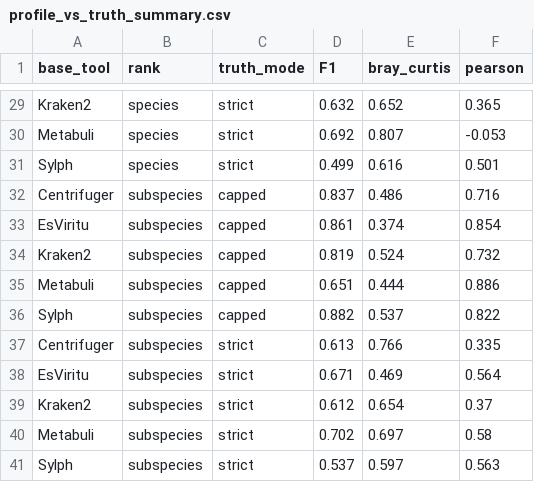
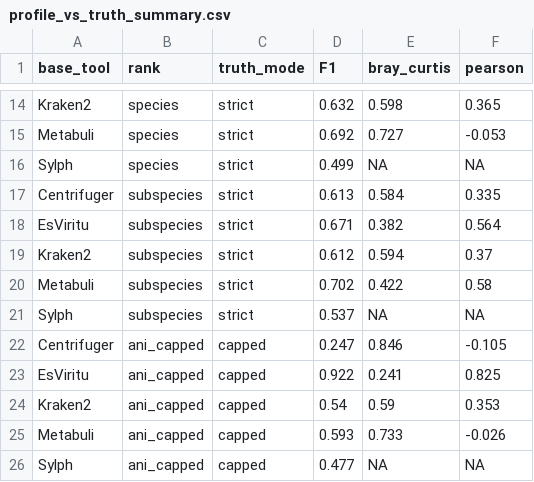
Before and after one commit to tiszalab/esviritu_benchmarks, a CSV file: stats/profile_vs_truth_summary.csv, drawn as a sheet; only a part is shown, gaps mark what is left out; removed rows and columns are numbered as before the commit, all else as after; the diff covers the shown part only; the diff names each change by its address in the sheet, - before the commit and + after, or states it on an @@ line.

```diff
--- a/stats/profile_vs_truth_summary.csv
+++ b/stats/profile_vs_truth_summary.csv
-E14 (bray_curtis): 0.652
+E14 (bray_curtis): 0.598
-E15 (bray_curtis): 0.807
+E15 (bray_curtis): 0.727
-E16 (bray_curtis): 0.616
+E16 (bray_curtis): NA
-F16 (pearson): 0.501
+F16 (pearson): NA
-row 32: Centrifuger | subspecies | capped | 0.837 | 0.486 | 0.716
-row 33: EsViritu | subspecies | capped | 0.861 | 0.374 | 0.854
-row 34: Kraken2 | subspecies | capped | 0.819 | 0.524 | 0.732
-row 35: Metabuli | subspecies | capped | 0.651 | 0.444 | 0.886
-row 36: Sylph | subspecies | capped | 0.882 | 0.537 | 0.822
-E17 (bray_curtis): 0.766
+E17 (bray_curtis): 0.584
-E18 (bray_curtis): 0.469
+E18 (bray_curtis): 0.382
-E19 (bray_curtis): 0.654
+E19 (bray_curtis): 0.594
-E20 (bray_curtis): 0.697
+E20 (bray_curtis): 0.422
-E21 (bray_curtis): 0.597
+E21 (bray_curtis): NA
-F21 (pearson): 0.563
+F21 (pearson): NA
+row 22: Centrifuger | ani_capped | capped | 0.247 | 0.846 | -0.105
+row 23: EsViritu | ani_capped | capped | 0.922 | 0.241 | 0.825
+row 24: Kraken2 | ani_capped | capped | 0.54 | 0.59 | 0.353
+row 25: Metabuli | ani_capped | capped | 0.593 | 0.733 | -0.026
+row 26: Sylph | ani_capped | capped | 0.477 | NA | NA
```
Also changed, not shown: 15 removed rows and 14 edited cells elsewhere in this file, stats/mock_lmm_contrasts.csv, stats/neg_true_negative_fp_pct_posthoc.csv, 39 other files.
